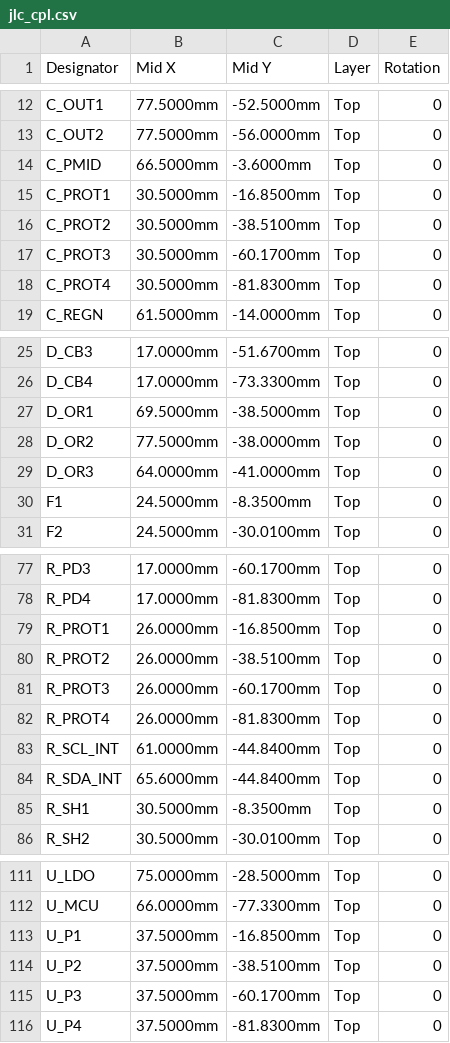
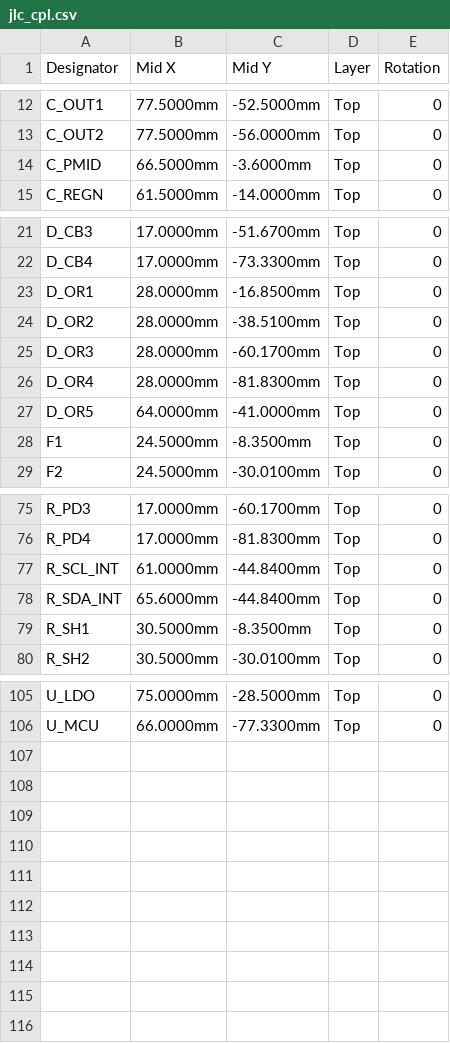
Before and after one commit to kkrzysztofik/ASG_AirsoftCounter, a CSV file: hardware/fab/pack/jlc_cpl.csv, drawn as a sheet; only a part is shown, gaps mark what is left out.

```diff
--- a/hardware/fab/pack/jlc_cpl.csv
+++ b/hardware/fab/pack/jlc_cpl.csv
@@ -14,6 +14,2 @@ C_OUT2,77.5000mm,-56.0000mm,Top,0
 C_PMID,66.5000mm,-3.6000mm,Top,0
-C_PROT1,30.5000mm,-16.8500mm,Top,0
-C_PROT2,30.5000mm,-38.5100mm,Top,0
-C_PROT3,30.5000mm,-60.1700mm,Top,0
-C_PROT4,30.5000mm,-81.8300mm,Top,0
 C_REGN,61.5000mm,-14.0000mm,Top,0
@@ -26,5 +22,7 @@ D_CB3,17.0000mm,-51.6700mm,Top,0
 D_CB4,17.0000mm,-73.3300mm,Top,0
-D_OR1,69.5000mm,-38.5000mm,Top,0
-D_OR2,77.5000mm,-38.0000mm,Top,0
-D_OR3,64.0000mm,-41.0000mm,Top,0
+D_OR1,28.0000mm,-16.8500mm,Top,0
+D_OR2,28.0000mm,-38.5100mm,Top,0
+D_OR3,28.0000mm,-60.1700mm,Top,0
+D_OR4,28.0000mm,-81.8300mm,Top,0
+D_OR5,64.0000mm,-41.0000mm,Top,0
 F1,24.5000mm,-8.3500mm,Top,0
@@ -78,6 +76,2 @@ R_PD3,17.0000mm,-60.1700mm,Top,0
 R_PD4,17.0000mm,-81.8300mm,Top,0
-R_PROT1,26.0000mm,-16.8500mm,Top,0
-R_PROT2,26.0000mm,-38.5100mm,Top,0
-R_PROT3,26.0000mm,-60.1700mm,Top,0
-R_PROT4,26.0000mm,-81.8300mm,Top,0
 R_SCL_INT,61.0000mm,-44.8400mm,Top,0
@@ -112,5 +106 @@ U_LDO,75.0000mm,-28.5000mm,Top,0
 U_MCU,66.0000mm,-77.3300mm,Top,0
-U_P1,37.5000mm,-16.8500mm,Top,0
-U_P2,37.5000mm,-38.5100mm,Top,0
-U_P3,37.5000mm,-60.1700mm,Top,0
-U_P4,37.5000mm,-81.8300mm,Top,0
```
Also changed, not shown: hardware/fab/pack/bom.csv, hardware/fab/pack/jlc_bom.csv, 10 other files.
